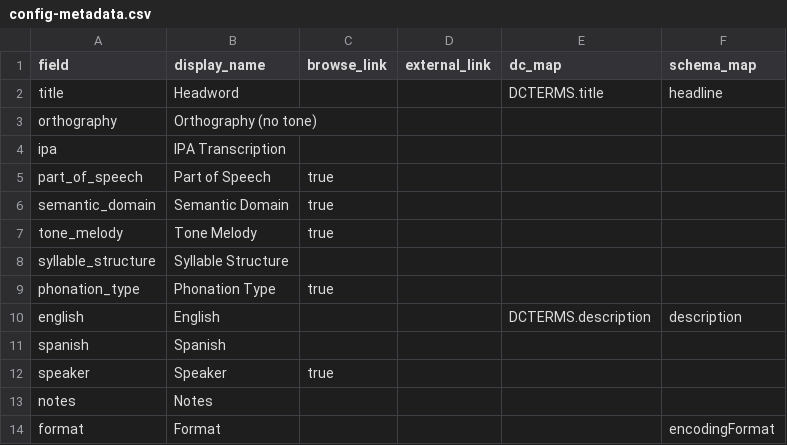
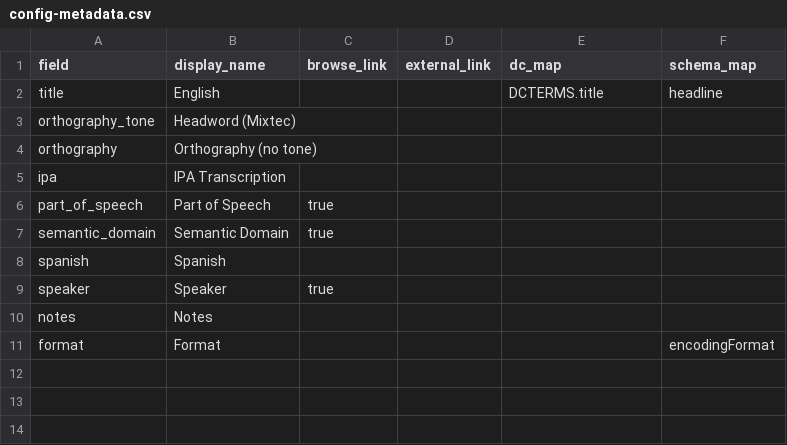
Before and after one commit to andrewhedding/demo_repository, a CSV file: _data/config-metadata.csv, drawn as a sheet.

```diff
--- a/_data/config-metadata.csv
+++ b/_data/config-metadata.csv
@@ -1,3 +1,4 @@
 field,display_name,browse_link,external_link,dc_map,schema_map
-title,Headword,,,DCTERMS.title,headline
+title,English,,,DCTERMS.title,headline
+orthography_tone,Headword (Mixtec),,,,
 orthography,Orthography (no tone),,,,
@@ -6,6 +7,2 @@ part_of_speech,Part of Speech,true,,,
 semantic_domain,Semantic Domain,true,,,
-tone_melody,Tone Melody,true,,,
-syllable_structure,Syllable Structure,,,,
-phonation_type,Phonation Type,true,,,
-english,English,,,DCTERMS.description,description
 spanish,Spanish,,,,
```
Also changed, not shown: _data/config-browse.csv, _data/dictionary.csv.
